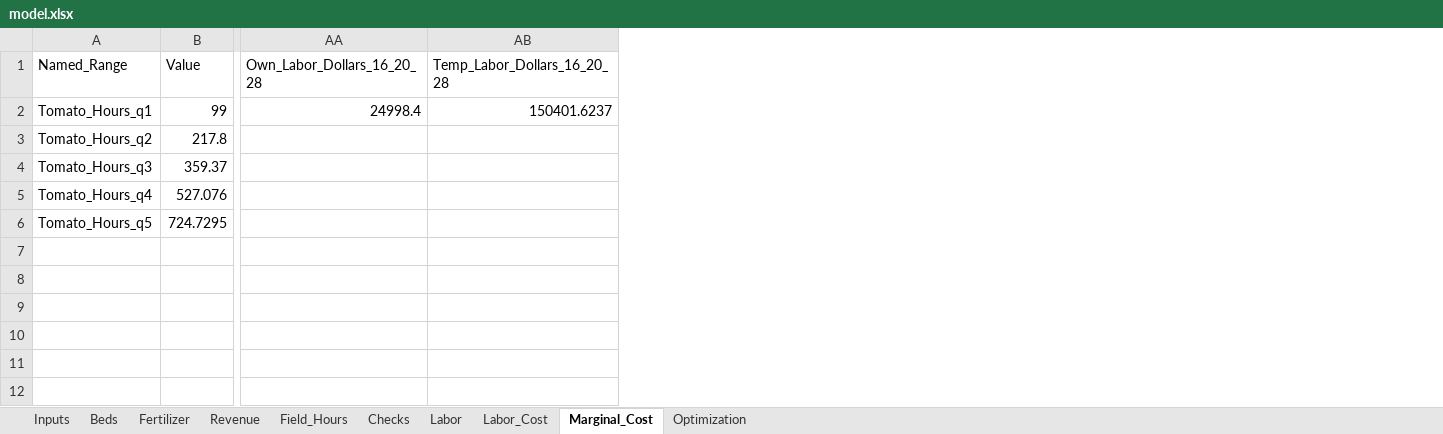
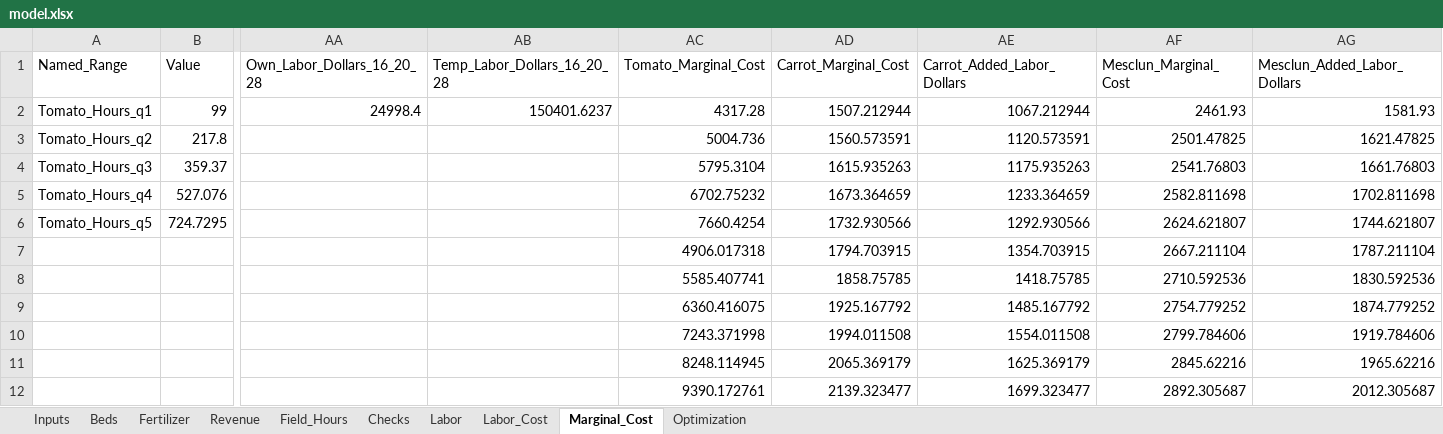
Before and after one commit to tafm318/talaivosa-moala, an Excel workbook: capabilities/marginal-analysis/model.xlsx, sheet Marginal_Cost, drawn as a sheet; only a part is shown, gaps mark what is left out; values as stored, in another font and other column widths than the file's, no borders; the diff names each change by its address in the sheet, - before the commit and + after, or states it on an @@ line.

Commit message:
Update marginal costs and fixed cost calculation

```diff
--- a/capabilities/marginal-analysis/model.xlsx (sheet Marginal_Cost)
+++ b/capabilities/marginal-analysis/model.xlsx (sheet Marginal_Cost)
+column AC (Tomato_Marginal_Cost), rows 2-12: 4317.28 | 5004.736 | 5795.3104 | 6702.75232 | 7660.4254 | 4906.017318 | 5585.407741 | 6360.416075 | 7243.371998 | 8248.114945 | 9390.172761
+column AD (Carrot_Marginal_Cost), rows 2-12: 1507.212944 | 1560.573591 | 1615.935263 | 1673.364659 | 1732.930566 | 1794.703915 | 1858.75785 | 1925.167792 | 1994.011508 | 2065.369179 | 2139.323477
+column AE (Carrot_Added_Labor_Dollars), rows 2-12: 1067.212944 | 1120.573591 | 1175.935263 | 1233.364659 | 1292.930566 | 1354.703915 | 1418.75785 | 1485.167792 | 1554.011508 | 1625.369179 | 1699.323477
+column AF (Mesclun_Marginal_Cost), rows 2-12: 2461.93 | 2501.47825 | 2541.76803 | 2582.811698 | 2624.621807 | 2667.211104 | 2710.592536 | 2754.779252 | 2799.784606 | 2845.62216 | 2892.305687
+column AG (Mesclun_Added_Labor_Dollars), rows 2-12: 1581.93 | 1621.47825 | 1661.76803 | 1702.811698 | 1744.621807 | 1787.211104 | 1830.592536 | 1874.779252 | 1919.784606 | 1965.62216 | 2012.305687
```
Also changed, not shown: sheet Inputs, sheet Optimization.
